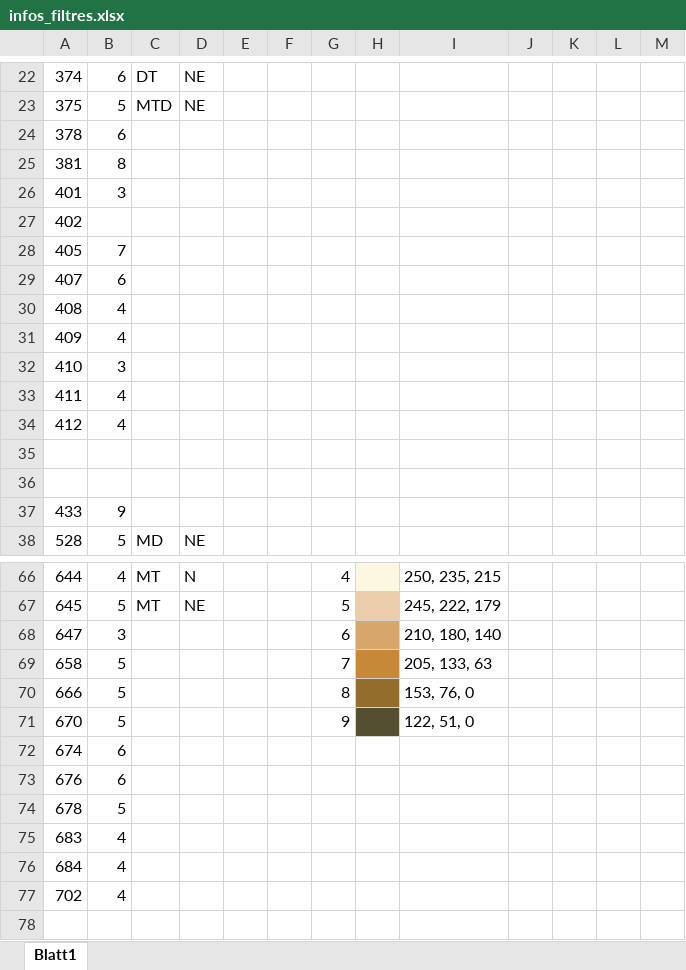
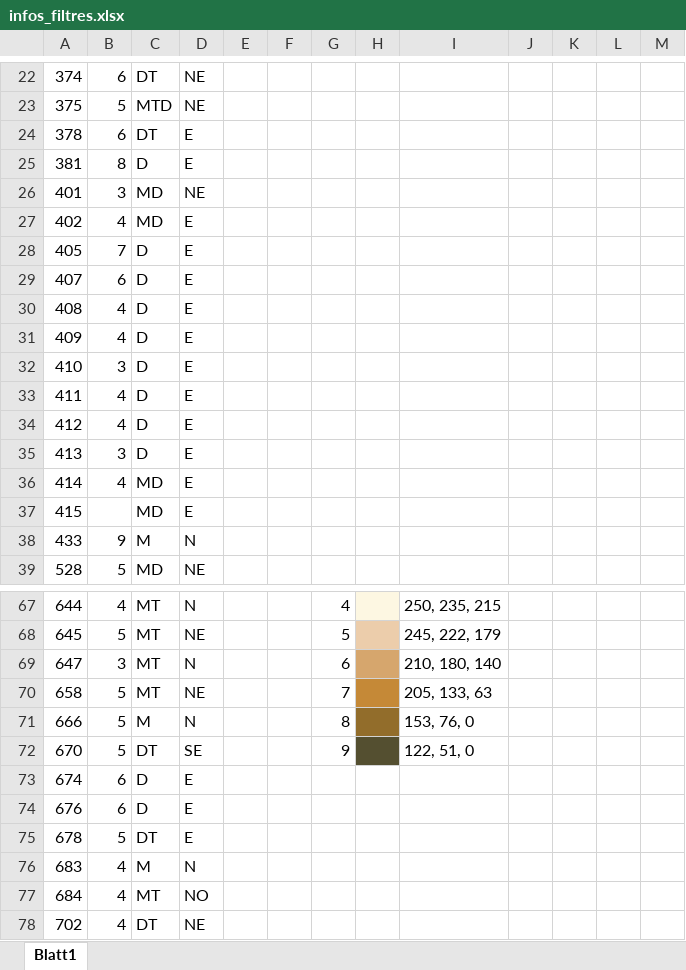
Before and after one commit to ebeaudin3/Tropos-code, an Excel workbook: infos_filtres.xlsx, sheet Blatt1, drawn as a sheet; only a part is shown, gaps mark what is left out; values as stored, in another font and other column widths than the file's, no borders; addresses are those after the commit; the diff names each change by its address in the sheet, - before the commit and + after, or states it on an @@ line.

```diff
--- a/infos_filtres.xlsx (sheet Blatt1)
+++ b/infos_filtres.xlsx (sheet Blatt1)
-C24: (empty)
+C24: DT
-D24:D25: (empty)
+D24:D25: E
-C25: (empty)
+C25: D
-C26:C27: (empty)
+C26:C27: MD
-D26: (empty)
+D26: NE
-B27: (empty)
+B27: 4
-D27:D34: (empty)
+D27:D34: E
-C28:C34: (empty)
+C28:C34: D
-row 35: (empty)
+row 35: 413 | 3 | D | E
-row 36: (empty)
+row 36: 414 | 4 | MD | E
+row 37: 415 |  | MD | E
-C38: (empty)
+C38: M
-D38: (empty)
+D38: N
-C69:C70: (empty)
+C69:C70: MT
-D69: (empty)
+D69: N
-D70: (empty)
+D70: NE
-C71: (empty)
+C71: M
-D71: (empty)
+D71: N
-C72: (empty)
+C72: DT
-D72: (empty)
+D72: SE
-C73:C74: (empty)
+C73:C74: D
-D73:D75: (empty)
+D73:D75: E
-C75: (empty)
+C75: DT
-C76: (empty)
+C76: M
-D76: (empty)
+D76: N
-C77: (empty)
+C77: MT
-D77: (empty)
+D77: NO
-C78: (empty)
+C78: DT
-D78: (empty)
+D78: NE
```
Also changed, not shown: datas_lab_IN.xlsx, 5 other files.
